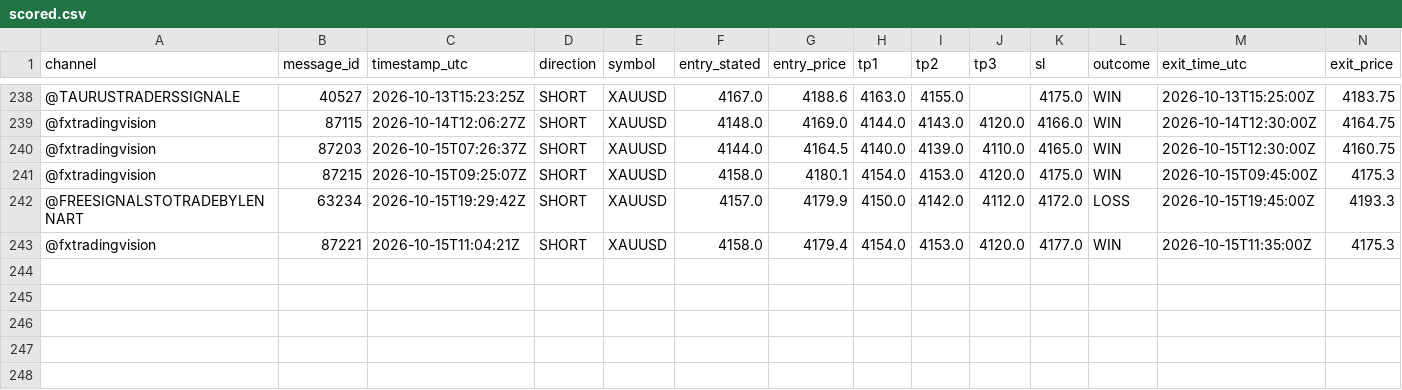
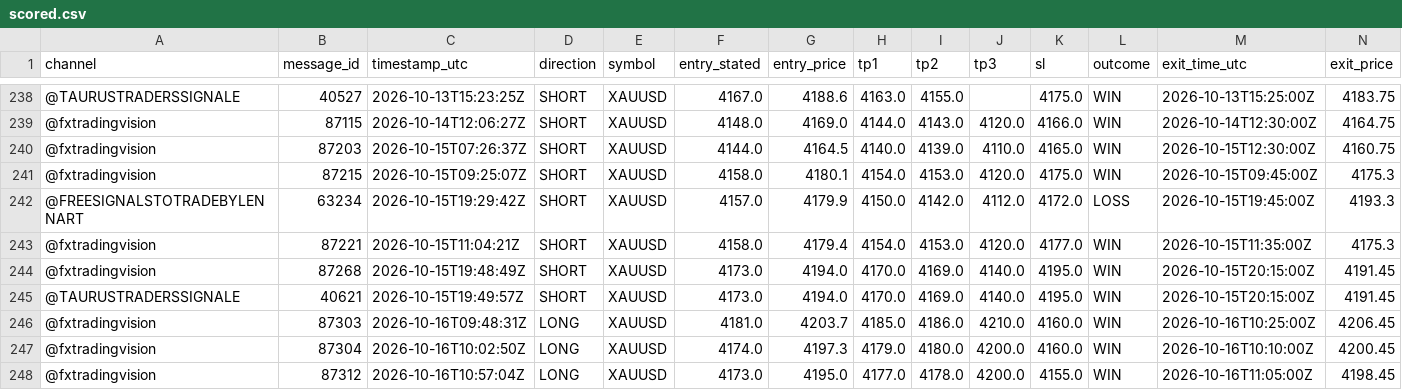
Before and after one commit to hallohallo2010-cmd/Signal-Backtesting-Ai-with-Telegram, a CSV file: scored.csv, drawn as a sheet; only a part is shown, gaps mark what is left out; rows hold the shown columns only; the diff names each change by its address in the sheet, - before the commit and + after, or states it on an @@ line.

```diff
--- a/scored.csv
+++ b/scored.csv
+row 244: @fxtradingvision | 87268 | 2026-10-15T19:48:49Z | SHORT | XAUUSD | 4173.0 | 4194.0 | 4170.0 | 4169.0 | 4140.0 | 4195.0 | WIN | 2026-10-15T20:15:00Z | 4191.45
+row 245: @TAURUSTRADERSSIGNALE | 40621 | 2026-10-15T19:49:57Z | SHORT | XAUUSD | 4173.0 | 4194.0 | 4170.0 | 4169.0 | 4140.0 | 4195.0 | WIN | 2026-10-15T20:15:00Z | 4191.45
+row 246: @fxtradingvision | 87303 | 2026-10-16T09:48:31Z | LONG | XAUUSD | 4181.0 | 4203.7 | 4185.0 | 4186.0 | 4210.0 | 4160.0 | WIN | 2026-10-16T10:25:00Z | 4206.45
+row 247: @fxtradingvision | 87304 | 2026-10-16T10:02:50Z | LONG | XAUUSD | 4174.0 | 4197.3 | 4179.0 | 4180.0 | 4200.0 | 4160.0 | WIN | 2026-10-16T10:10:00Z | 4200.45
+row 248: @fxtradingvision | 87312 | 2026-10-16T10:57:04Z | LONG | XAUUSD | 4173.0 | 4195.0 | 4177.0 | 4178.0 | 4200.0 | 4155.0 | WIN | 2026-10-16T11:05:00Z | 4198.45
```
Also changed, not shown: near_misses.csv, signals.csv.
